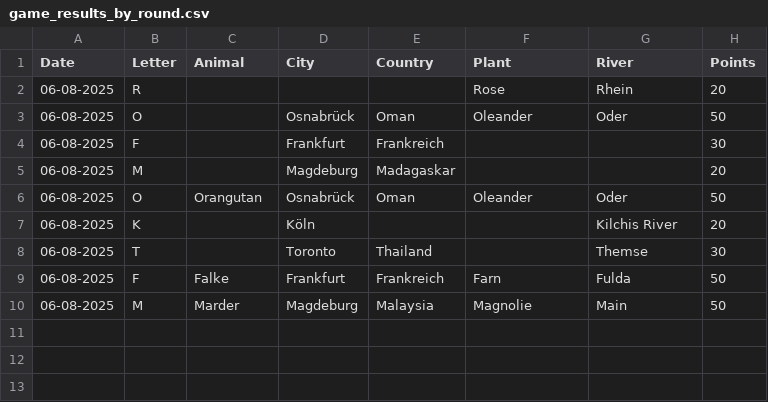
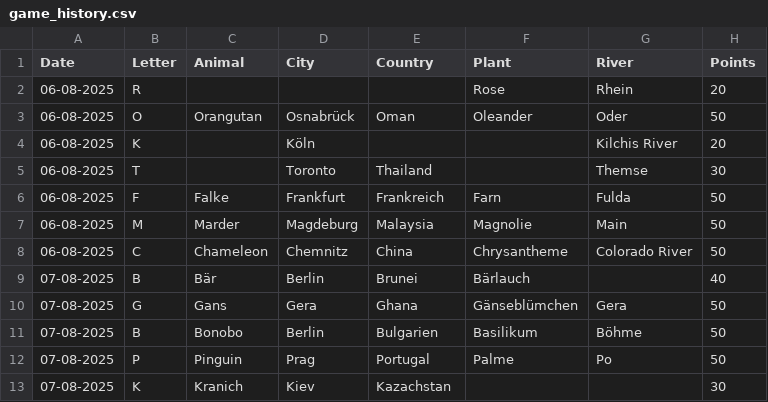
Before and after one commit to lefischerander/city-country-river, a CSV file: game_history.csv (was game_results_by_round.csv), drawn as a sheet; removed rows and columns are numbered as before the commit, all else as after; the diff names each change by its address in the sheet, - before the commit and + after, or states it on an @@ line.

Commit message:
Improved Validation and UI
- Added Caching for previously verified inputs
- Further improved wikipedia validation with extended searching
- Added Review function to control correct validation
- Added sorting functionalities to Show History windows
- Multiple UI improvements

```diff
--- a/game_results_by_round.csv
+++ b/game_history.csv
-row 3: 06-08-2025 | O |  | Osnabrück | Oman | Oleander | Oder | 50
-row 4: 06-08-2025 | F |  | Frankfurt | Frankreich |  |  | 30
-row 5: 06-08-2025 | M |  | Magdeburg | Madagaskar |  |  | 20
+row 8: 06-08-2025 | C | Chameleon | Chemnitz | China | Chrysantheme | Colorado River | 50
+row 9: 07-08-2025 | B | Bär | Berlin | Brunei | Bärlauch |  | 40
+row 10: 07-08-2025 | G | Gans | Gera | Ghana | Gänseblümchen | Gera | 50
+row 11: 07-08-2025 | B | Bonobo | Berlin | Bulgarien | Basilikum | Böhme | 50
+row 12: 07-08-2025 | P | Pinguin | Prag | Portugal | Palme | Po | 50
+row 13: 07-08-2025 | K | Kranich | Kiev | Kazachstan |  |  | 30
```
Also changed, not shown: 7 other files.
